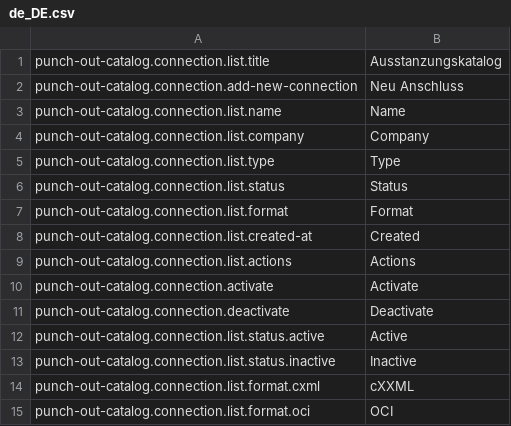
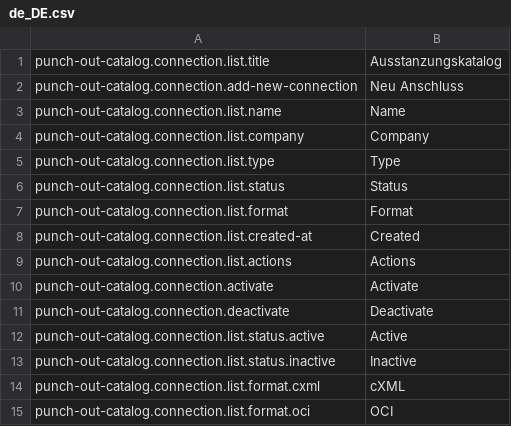
Before and after one commit to spryker-eco/punchout-catalogs, a CSV file: data/translation/Zed/de_DE.csv, drawn as a sheet.

```diff
--- a/data/translation/Zed/de_DE.csv
+++ b/data/translation/Zed/de_DE.csv
@@ -13,3 +13,3 @@ punch-out-catalog.connection.list.status.active,Active
 punch-out-catalog.connection.list.status.inactive,Inactive
-punch-out-catalog.connection.list.format.cxml,cXXML
+punch-out-catalog.connection.list.format.cxml,cXML
 punch-out-catalog.connection.list.format.oci,OCI
```
Also changed, not shown: data/translation/Zed/en_US.csv.
